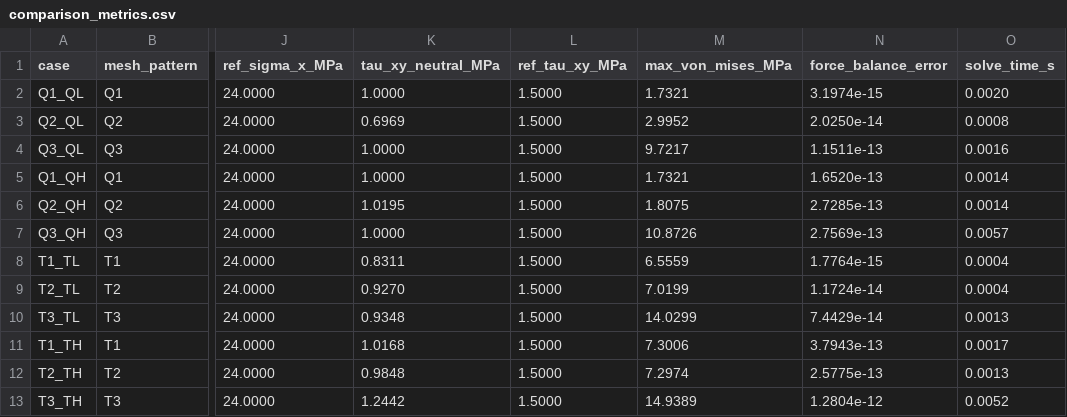
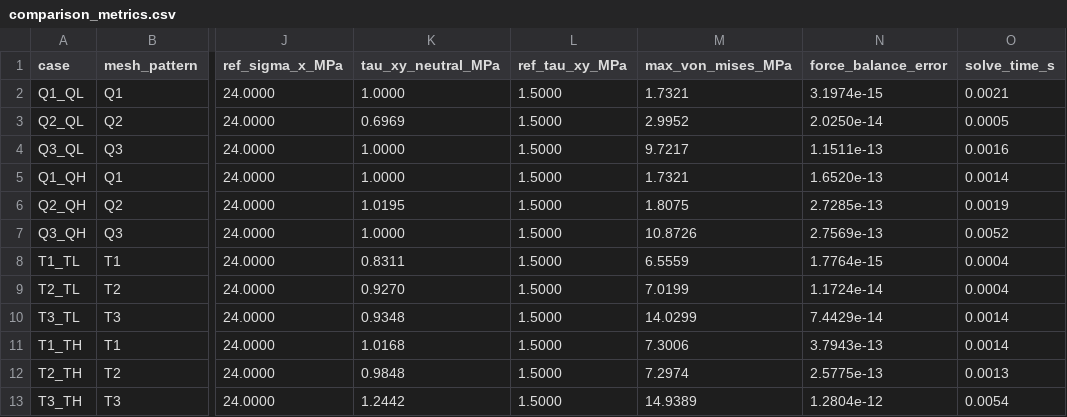
Before and after one commit to Mr-Kondo/practice_numerical_calculation, a CSV file: sec_02/2.1/2/outputs/comparison_metrics.csv, drawn as a sheet; only a part is shown, gaps mark what is left out; the diff names each change by its address in the sheet, - before the commit and + after, or states it on an @@ line.

```diff
--- a/sec_02/2.1/2/outputs/comparison_metrics.csv
+++ b/sec_02/2.1/2/outputs/comparison_metrics.csv
-O2 (solve_time_s): 0.0020
+O2 (solve_time_s): 0.0021
-O3 (solve_time_s): 0.0008
+O3 (solve_time_s): 0.0005
-O6 (solve_time_s): 0.0014
+O6 (solve_time_s): 0.0019
-O7 (solve_time_s): 0.0057
+O7 (solve_time_s): 0.0052
-O10 (solve_time_s): 0.0013
+O10 (solve_time_s): 0.0014
-O11 (solve_time_s): 0.0017
+O11 (solve_time_s): 0.0014
-O13 (solve_time_s): 0.0052
+O13 (solve_time_s): 0.0054
```
Also changed, not shown: 13 other files.
